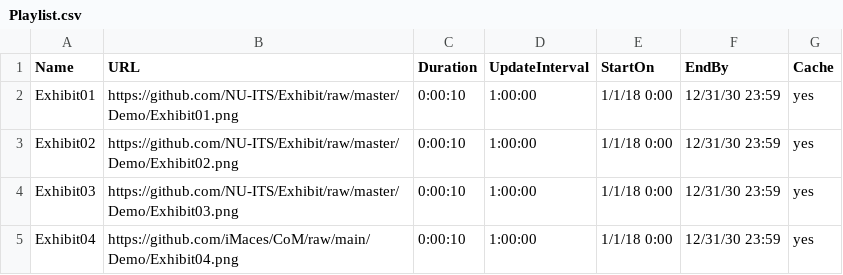
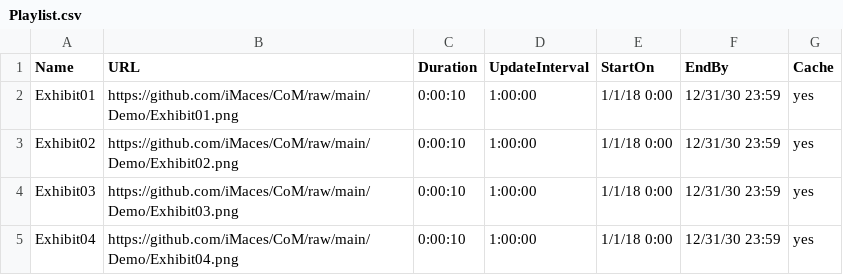
Before and after one commit to iMaces/CoM, a CSV file: Demo/Playlist.csv, drawn as a sheet.

Commit message:
test demo local

```diff
--- a/Demo/Playlist.csv
+++ b/Demo/Playlist.csv
@@ -1,5 +1,5 @@
 Name,URL,Duration,UpdateInterval,StartOn,EndBy,Cache
-Exhibit01,https://github.com/NU-ITS/Exhibit/raw/master/Demo/Exhibit01.png,0:00:10,1:00:00,1/1/18 0:00,12/31/30 23:59,yes
-Exhibit02,https://github.com/NU-ITS/Exhibit/raw/master/Demo/Exhibit02.png,0:00:10,1:00:00,1/1/18 0:00,12/31/30 23:59,yes
-Exhibit03,https://github.com/NU-ITS/Exhibit/raw/master/Demo/Exhibit03.png,0:00:10,1:00:00,1/1/18 0:00,12/31/30 23:59,yes
+Exhibit01,https://github.com/iMaces/CoM/raw/main/Demo/Exhibit01.png,0:00:10,1:00:00,1/1/18 0:00,12/31/30 23:59,yes
+Exhibit02,https://github.com/iMaces/CoM/raw/main/Demo/Exhibit02.png,0:00:10,1:00:00,1/1/18 0:00,12/31/30 23:59,yes
+Exhibit03,https://github.com/iMaces/CoM/raw/main/Demo/Exhibit03.png,0:00:10,1:00:00,1/1/18 0:00,12/31/30 23:59,yes
 Exhibit04,https://github.com/iMaces/CoM/raw/main/Demo/Exhibit04.png,0:00:10,1:00:00,1/1/18 0:00,12/31/30 23:59,yes
```
